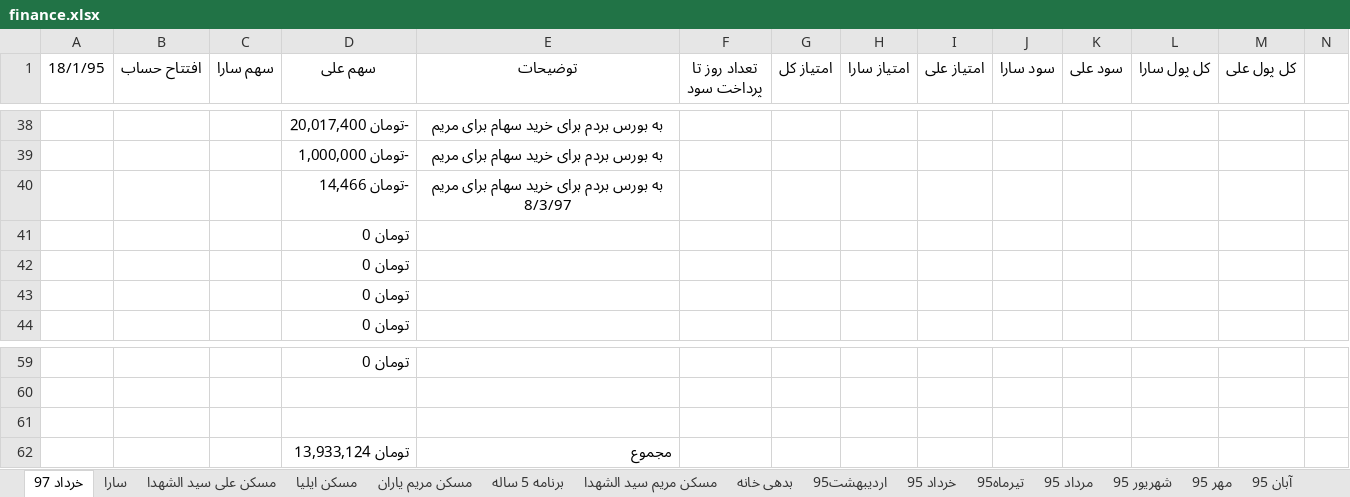
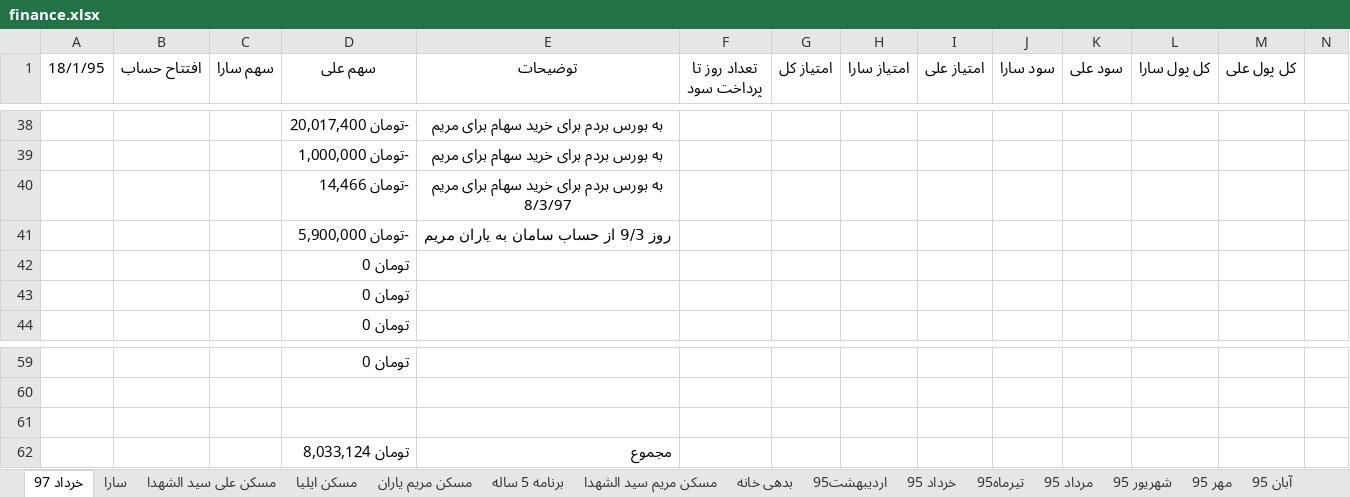
Before and after one commit to ali61n60/AudioDemo, an Excel workbook: AudioDemo/finance/finance.xlsx, sheet خرداد 97, drawn as a sheet; only a part is shown, gaps mark what is left out; values as stored, in another font and other column widths than the file's, no borders; removed rows and columns are numbered as before the commit, all else as after; rows hold the shown columns only; the diff names each change by its address in the sheet, - before the commit and + after, or states it on an @@ line.

```diff
--- a/AudioDemo/finance/finance.xlsx (sheet خرداد 97)
+++ b/AudioDemo/finance/finance.xlsx (sheet خرداد 97)
-row 41:  |  |  | تومان 0
+row 41:  |  |  | -تومان 5,900,000 | روز 9/3 از حساب سامان به یاران مریم
-D62 (سهم علی): تومان 13,933,124
+D62 (سهم علی): تومان 8,033,124
```
Also changed, not shown: sheet اوراق بدون ریسک, sheet مسکن مریم یاران, sheet برنامه 5 ساله, sheet سکه.
